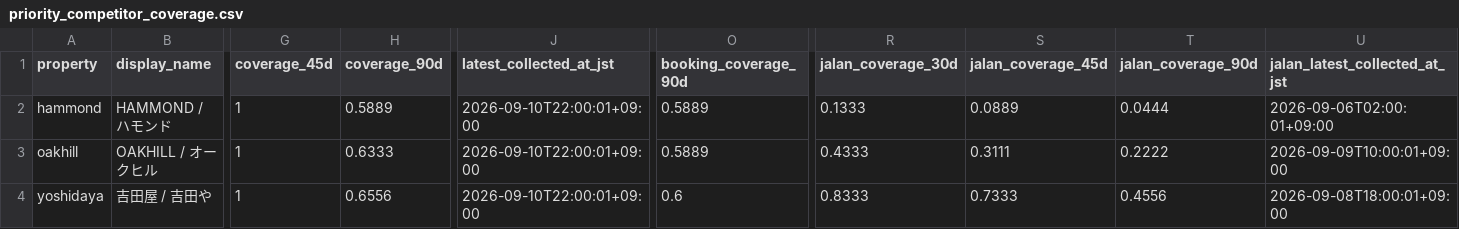
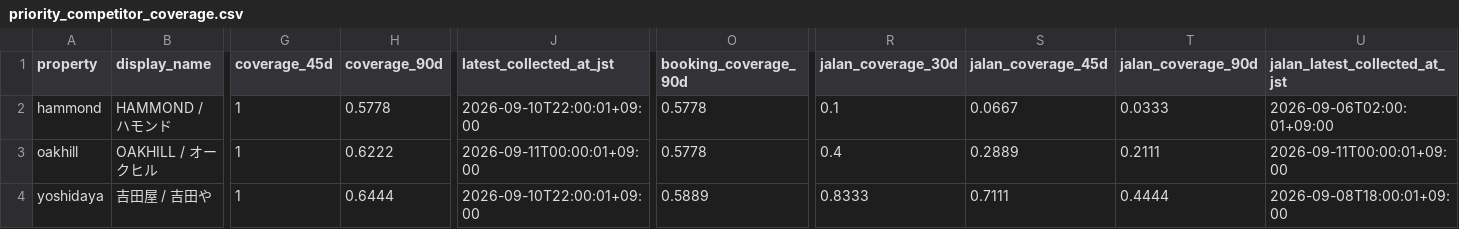
Before and after one commit to ginisato-hash/zao-market-intelligence, a CSV file: apps/zmi-bi-web/data/priority_competitor_coverage.csv, drawn as a sheet; only a part is shown, gaps mark what is left out; the diff names each change by its address in the sheet, - before the commit and + after, or states it on an @@ line.

```diff
--- a/apps/zmi-bi-web/data/priority_competitor_coverage.csv
+++ b/apps/zmi-bi-web/data/priority_competitor_coverage.csv
-H2 (coverage_90d): 0.5889
+H2 (coverage_90d): 0.5778
-O2:O3 (booking_coverage_90d): 0.5889
+O2:O3 (booking_coverage_90d): 0.5778
-R2 (jalan_coverage_30d): 0.1333
+R2 (jalan_coverage_30d): 0.1
-S2 (jalan_coverage_45d): 0.0889
+S2 (jalan_coverage_45d): 0.0667
-T2 (jalan_coverage_90d): 0.0444
+T2 (jalan_coverage_90d): 0.0333
-H3 (coverage_90d): 0.6333
+H3 (coverage_90d): 0.6222
-J3 (latest_collected_at_jst): 2026-09-10T22:00:01+09:00
+J3 (latest_collected_at_jst): 2026-09-11T00:00:01+09:00
-R3 (jalan_coverage_30d): 0.4333
+R3 (jalan_coverage_30d): 0.4
-S3 (jalan_coverage_45d): 0.3111
+S3 (jalan_coverage_45d): 0.2889
-T3 (jalan_coverage_90d): 0.2222
+T3 (jalan_coverage_90d): 0.2111
-U3 (jalan_latest_collected_at_jst): 2026-09-09T10:00:01+09:00
+U3 (jalan_latest_collected_at_jst): 2026-09-11T00:00:01+09:00
-H4 (coverage_90d): 0.6556
+H4 (coverage_90d): 0.6444
-O4 (booking_coverage_90d): 0.6
+O4 (booking_coverage_90d): 0.5889
-S4 (jalan_coverage_45d): 0.7333
+S4 (jalan_coverage_45d): 0.7111
-T4 (jalan_coverage_90d): 0.4556
+T4 (jalan_coverage_90d): 0.4444
```
Also changed, not shown: apps/zmi-bi-web/data/own_property_coverage.csv, 8 other files.
